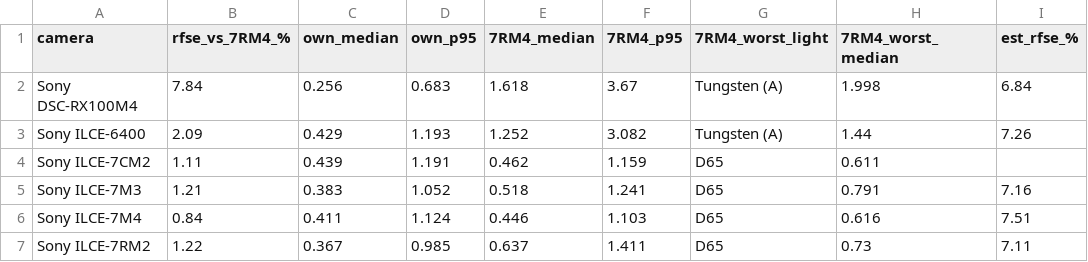
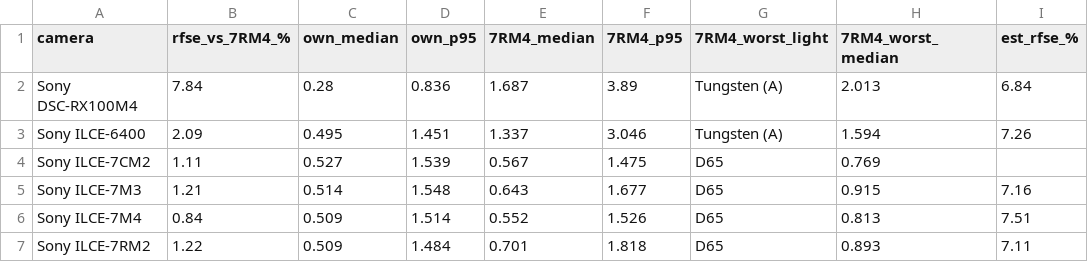
Before and after one commit to ngriaznov/yellowmoon, a CSV file: research/alexa-ssf/out/sony_profiles.csv, drawn as a sheet; only a part is shown; the diff covers the shown part only; the diff names each change by its address in the sheet, - before the commit and + after, or states it on an @@ line.

```diff
--- a/research/alexa-ssf/out/sony_profiles.csv
+++ b/research/alexa-ssf/out/sony_profiles.csv
-C2 (own_median): 0.256
+C2 (own_median): 0.28
-D2 (own_p95): 0.683
+D2 (own_p95): 0.836
-E2 (7RM4_median): 1.618
+E2 (7RM4_median): 1.687
-F2 (7RM4_p95): 3.67
+F2 (7RM4_p95): 3.89
-H2 (7RM4_worst_median): 1.998
+H2 (7RM4_worst_median): 2.013
-C3 (own_median): 0.429
+C3 (own_median): 0.495
-D3 (own_p95): 1.193
+D3 (own_p95): 1.451
-E3 (7RM4_median): 1.252
+E3 (7RM4_median): 1.337
-F3 (7RM4_p95): 3.082
+F3 (7RM4_p95): 3.046
-H3 (7RM4_worst_median): 1.44
+H3 (7RM4_worst_median): 1.594
-C4 (own_median): 0.439
+C4 (own_median): 0.527
-D4 (own_p95): 1.191
+D4 (own_p95): 1.539
-E4 (7RM4_median): 0.462
+E4 (7RM4_median): 0.567
-F4 (7RM4_p95): 1.159
+F4 (7RM4_p95): 1.475
-H4 (7RM4_worst_median): 0.611
+H4 (7RM4_worst_median): 0.769
-C5 (own_median): 0.383
+C5 (own_median): 0.514
-D5 (own_p95): 1.052
+D5 (own_p95): 1.548
-E5 (7RM4_median): 0.518
+E5 (7RM4_median): 0.643
-F5 (7RM4_p95): 1.241
+F5 (7RM4_p95): 1.677
-H5 (7RM4_worst_median): 0.791
+H5 (7RM4_worst_median): 0.915
-C6 (own_median): 0.411
+C6 (own_median): 0.509
-D6 (own_p95): 1.124
+D6 (own_p95): 1.514
-E6 (7RM4_median): 0.446
+E6 (7RM4_median): 0.552
-F6 (7RM4_p95): 1.103
+F6 (7RM4_p95): 1.526
-H6 (7RM4_worst_median): 0.616
+H6 (7RM4_worst_median): 0.813
-C7 (own_median): 0.367
+C7 (own_median): 0.509
-D7 (own_p95): 0.985
+D7 (own_p95): 1.484
-E7 (7RM4_median): 0.637
+E7 (7RM4_median): 0.701
-F7 (7RM4_p95): 1.411
+F7 (7RM4_p95): 1.818
-H7 (7RM4_worst_median): 0.73
+H7 (7RM4_worst_median): 0.893
```
Also changed, not shown: 26 edited cells elsewhere in this file, data/alexa/alexa_alev3_estimate_380_780_5.csv, 41 other files.
